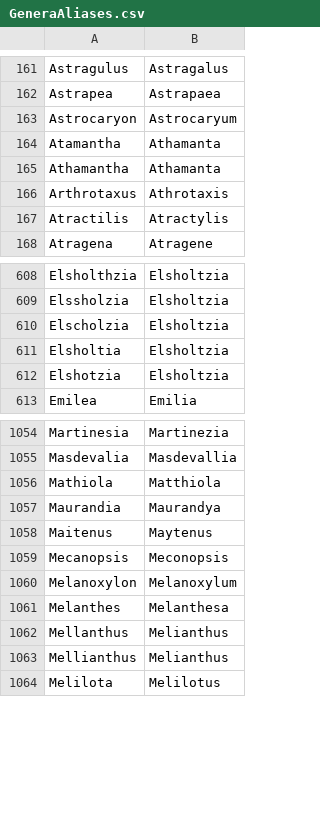
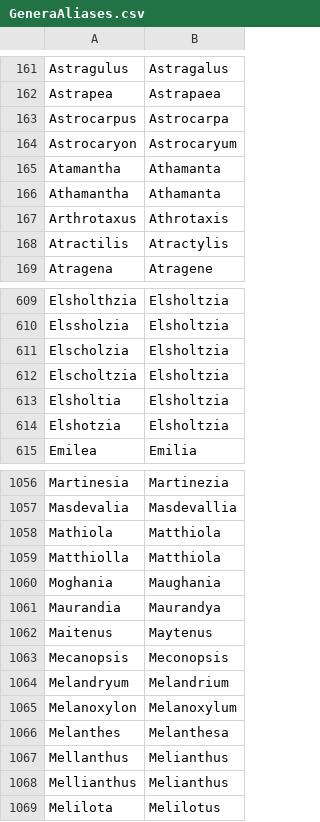
Before and after one commit to nlkinlock/PlantTaxonNameCleaner, a CSV file: GeneraAliases.csv, drawn as a sheet; only a part is shown, gaps mark what is left out.

Commit message:
new genera

```diff
--- a/GeneraAliases.csv
+++ b/GeneraAliases.csv
@@ -162,2 +162,3 @@ Astragulus,Astragalus
 Astrapea,Astrapaea
+Astrocarpus,Astrocarpa
 Astrocaryon,Astrocaryum
@@ -610,2 +611,3 @@ Elssholzia,Elsholtzia
 Elscholzia,Elsholtzia
+Elscholtzia,Elsholtzia
 Elsholtia,Elsholtzia
@@ -1056,2 +1058,4 @@ Masdevalia,Masdevallia
 Mathiola,Matthiola
+Matthiolla,Matthiola
+Moghania,Maughania
 Maurandia,Maurandya
@@ -1059,2 +1063,3 @@ Maitenus,Maytenus
 Mecanopsis,Meconopsis
+Melandryum,Melandrium
 Melanoxylon,Melanoxylum
```
Also changed, not shown: 1 other file.
